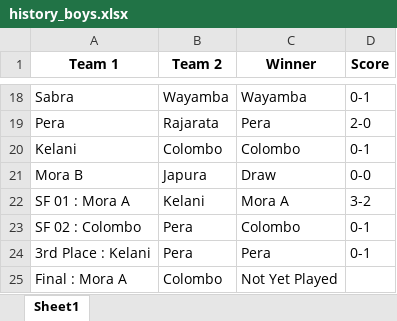
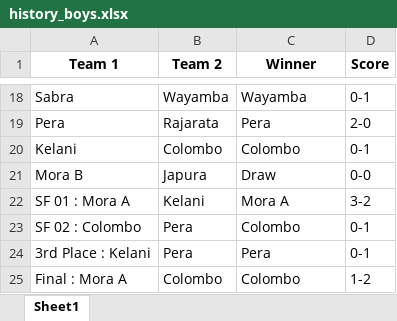
Before and after one commit to NipunSGeeTH/mora9s-hockey-tournament, an Excel workbook: history_boys.xlsx, sheet Sheet1, drawn as a sheet; only a part is shown, gaps mark what is left out; values as stored, in another font and other column widths than the file's, no borders; the diff names each change by its address in the sheet, - before the commit and + after, or states it on an @@ line.

Commit message:
mens final

```diff
--- a/history_boys.xlsx (sheet Sheet1)
+++ b/history_boys.xlsx (sheet Sheet1)
-C25 (Winner): Not Yet Played
+C25 (Winner): Colombo
-D25 (Score): (empty)
+D25 (Score): 1-2
```
